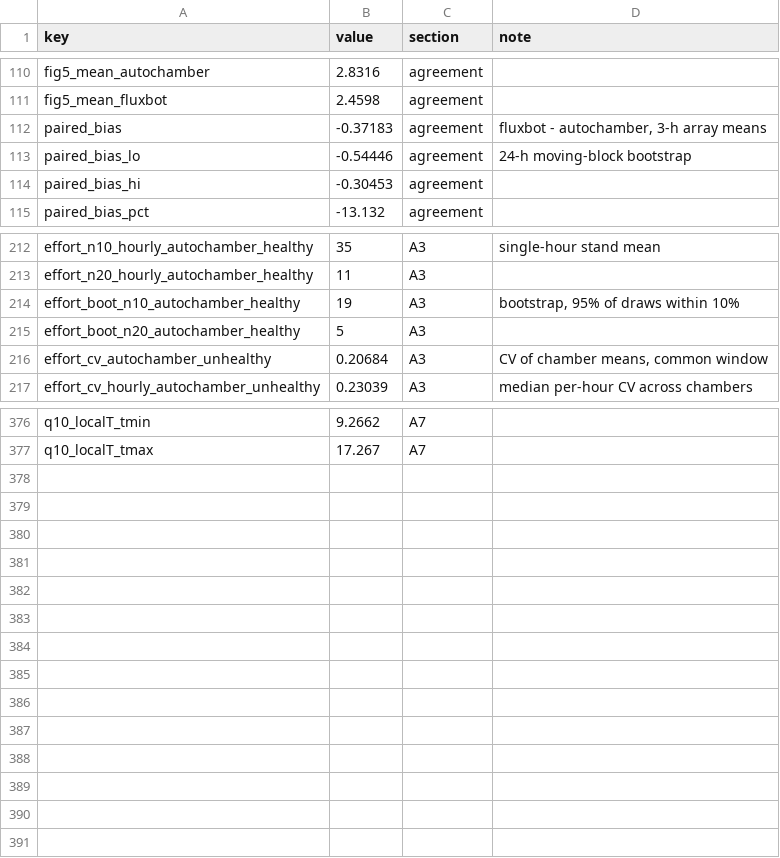
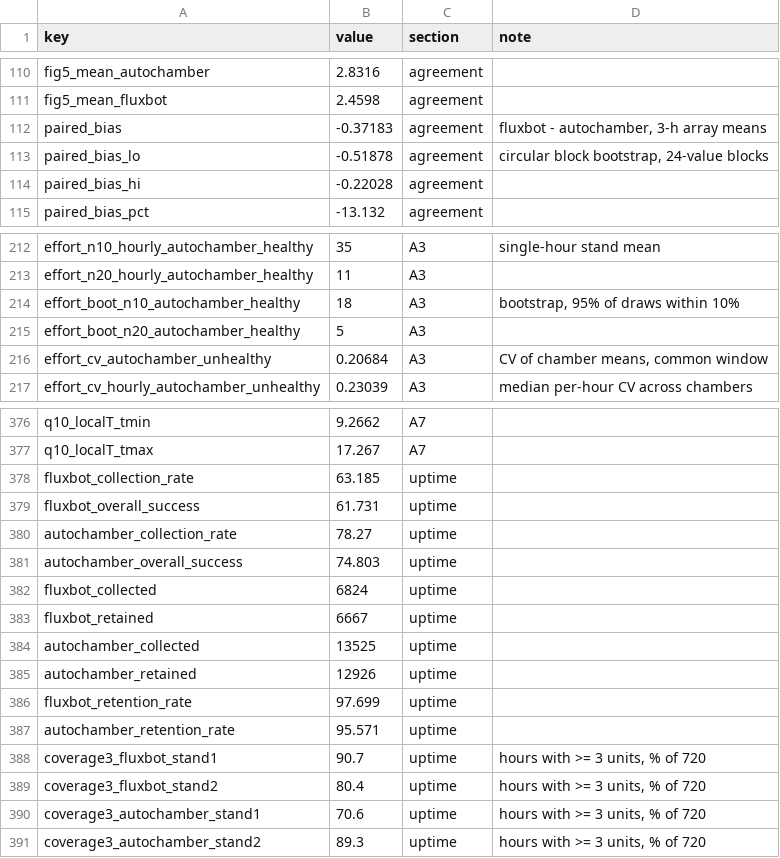
Before and after one commit to elizabethforbes/HarvardForest_fluxbot, a CSV file: manuscript_code/outputs/afm_revision/numbers_all.csv, drawn as a sheet; only a part is shown, gaps mark what is left out.

```diff
--- a/manuscript_code/outputs/afm_revision/numbers_all.csv
+++ b/manuscript_code/outputs/afm_revision/numbers_all.csv
@@ -112,4 +112,4 @@
 "paired_bias",-0.37183,"agreement","fluxbot - autochamber, 3-h array means"
-"paired_bias_lo",-0.54446,"agreement","24-h moving-block bootstrap"
-"paired_bias_hi",-0.30453,"agreement",""
+"paired_bias_lo",-0.51878,"agreement","circular block bootstrap, 24-value blocks"
+"paired_bias_hi",-0.22028,"agreement",""
 "paired_bias_pct",-13.132,"agreement",""
@@ -213,3 +213,3 @@
 "effort_n20_hourly_autochamber_healthy",11,"A3",""
-"effort_boot_n10_autochamber_healthy",19,"A3","bootstrap, 95% of draws within 10%"
+"effort_boot_n10_autochamber_healthy",18,"A3","bootstrap, 95% of draws within 10%"
 "effort_boot_n20_autochamber_healthy",5,"A3",""
@@ -377 +377,15 @@
 "q10_localT_tmax",17.267,"A7",""
+"fluxbot_collection_rate",63.185,"uptime",""
+"fluxbot_overall_success",61.731,"uptime",""
+"autochamber_collection_rate",78.27,"uptime",""
+"autochamber_overall_success",74.803,"uptime",""
+"fluxbot_collected",6824,"uptime",""
+"fluxbot_retained",6667,"uptime",""
+"autochamber_collected",13525,"uptime",""
+"autochamber_retained",12926,"uptime",""
+"fluxbot_retention_rate",97.699,"uptime",""
+"autochamber_retention_rate",95.571,"uptime",""
+"coverage3_fluxbot_stand1",90.7,"uptime","hours with >= 3 units, % of 720"
+"coverage3_fluxbot_stand2",80.4,"uptime","hours with >= 3 units, % of 720"
+"coverage3_autochamber_stand1",70.6,"uptime","hours with >= 3 units, % of 720"
+"coverage3_autochamber_stand2",89.3,"uptime","hours with >= 3 units, % of 720"
```
Also changed, not shown: manuscript_code/outputs/afm_revision/numbers_for_text.csv, manuscript_code/outputs/afm_revision/sampling_effort.csv, 15 other files.
